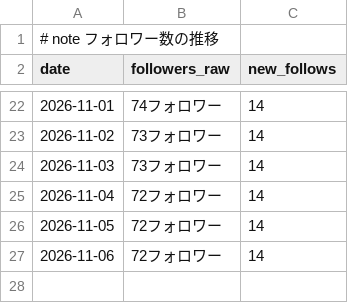
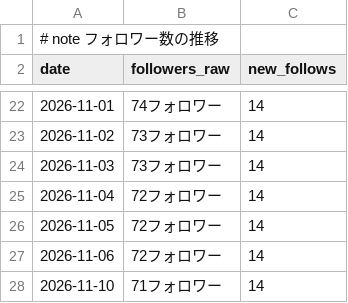
Before and after one commit to tyutyutakokaina81-netizen/agent-team, a TSV file: ops/follower_log.tsv, drawn as a sheet; only a part is shown, gaps mark what is left out; the diff names each change by its address in the sheet, - before the commit and + after, or states it on an @@ line.

```diff
--- a/ops/follower_log.tsv
+++ b/ops/follower_log.tsv
+row 28: 2026-11-10 | 71フォロワー | 14
```
Also changed, not shown: ops/english_backfill_done.tsv, ops/english_backfill_todo.tsv, 18 other files.
